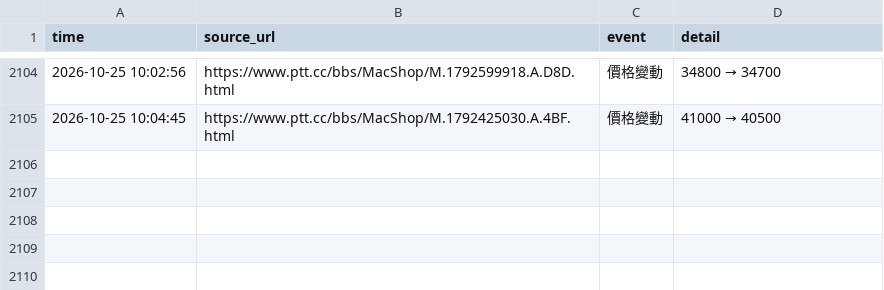
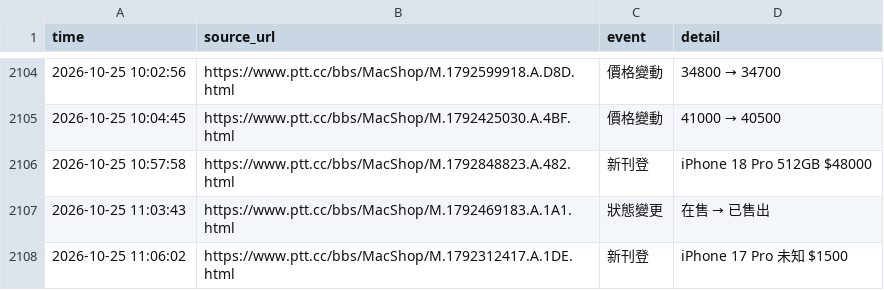
Before and after one commit to iPliny/ptt-iphone-tracker, a CSV file: data/events.csv, drawn as a sheet; only a part is shown, gaps mark what is left out.

```diff
--- a/data/events.csv
+++ b/data/events.csv
@@ -2107 +2107,4 @@
 2026-10-25 10:04:45,https://www.ptt.cc/bbs/MacShop/M.1792425030.A.4BF.html,價格變動,41000 → 40500
+2026-10-25 10:57:58,https://www.ptt.cc/bbs/MacShop/M.1792848823.A.482.html,新刊登,iPhone 18 Pro 512GB $48000
+2026-10-25 11:03:43,https://www.ptt.cc/bbs/MacShop/M.1792469183.A.1A1.html,狀態變更,在售 → 已售出
+2026-10-25 11:06:02,https://www.ptt.cc/bbs/MacShop/M.1792312417.A.1DE.html,新刊登,iPhone 17 Pro 未知 $1500
```
Also changed, not shown: data/listings.csv, data/market_summary.csv, 2 other files.
